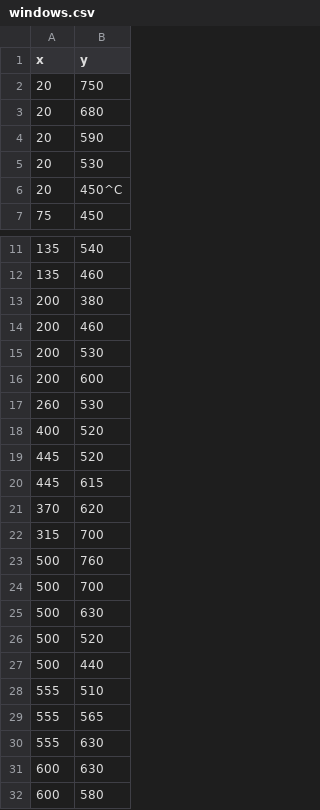
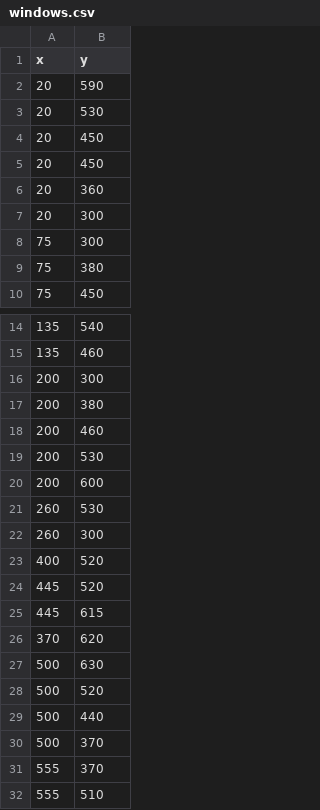
Before and after one commit to kamerritt/Firefighting_Game, a CSV file: windows.csv, drawn as a sheet; only a part is shown, gaps mark what is left out; the shorter side is filled out with more unchanged rows; the diff covers the shown part only.

Commit message:
deleted wrong lines from csv; fixed, then eliminated correct lines

```diff
--- a/windows.csv
+++ b/windows.csv
@@ -1,7 +1,10 @@
 x,y
-20,750
-20,680
 20,590
 20,530
-20,450^C
+20,450
+20,450
+20,360
+20,300
+75,300
+75,380
 75,450
@@ -12,2 +15,3 @@ x,y
 135,460
+200,300
 200,380
@@ -17,2 +21,3 @@ x,y
 260,530
+260,300
 400,520
@@ -21,5 +26,2 @@ x,y
 370,620
-315,700
-500,760
-500,700
 500,630
@@ -27,2 +29,4 @@ x,y
 500,440
+500,370
+555,370
 555,510
```
Also changed, not shown: 1 added row elsewhere in this file.
